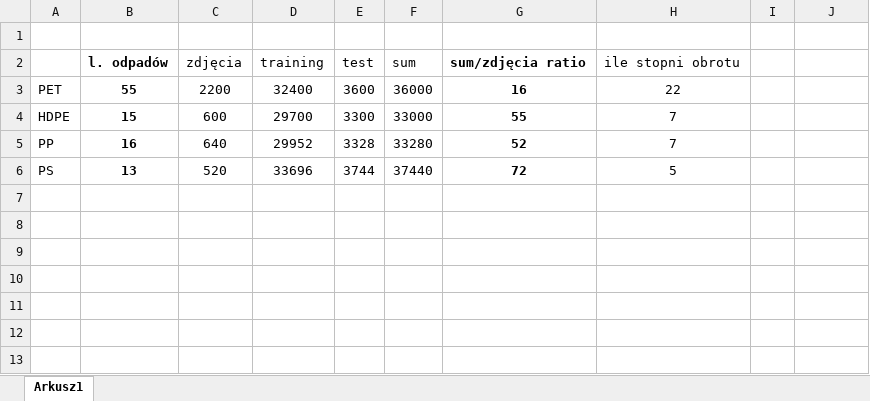
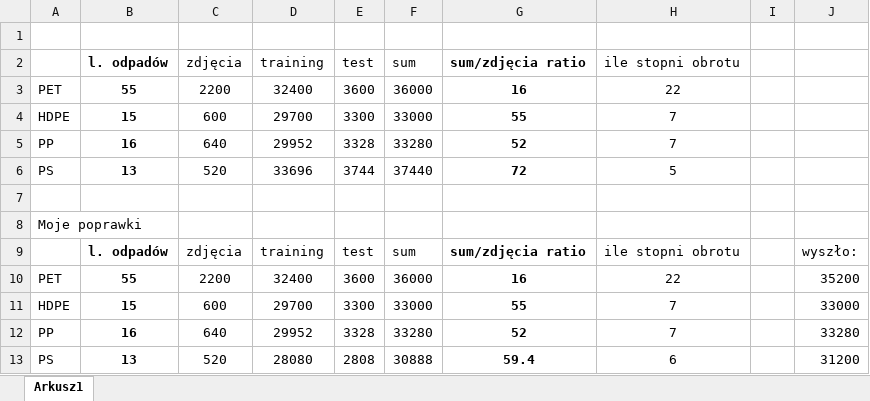
Before and after one commit to Filippo011235/B.Eng-Thesis-WaSoR, an Excel workbook: 1st experiment backup/Obliczenia.xlsx, sheet Arkusz1, drawn as a sheet; values as stored, in another font and other column widths than the file's, no borders; the diff names each change by its address in the sheet, - before the commit and + after, or states it on an @@ line.

Commit message:
Preparation of test data and 246 - 258

```diff
--- a/1st experiment backup/Obliczenia.xlsx (sheet Arkusz1)
+++ b/1st experiment backup/Obliczenia.xlsx (sheet Arkusz1)
+row 7: (empty)
+row 8: Moje poprawki
+row 9:  | l. odpadów | zdjęcia | training | test | sum | sum/zdjęcia ratio | ile stopni obrotu |  | wyszło:
+row 10: PET | 55 | 2200 | 32400 | 3600 | 36000 | 16 | 22 |  | 35200
+row 11: HDPE | 15 | 600 | 29700 | 3300 | 33000 | 55 | 7 |  | 33000
+row 12: PP | 16 | 640 | 29952 | 3328 | 33280 | 52 | 7 |  | 33280
+row 13: PS | 13 | 520 | 28080 | 2808 | 30888 | 59.4 | 6 |  | 31200
```
Also changed, not shown: 49 other files.
